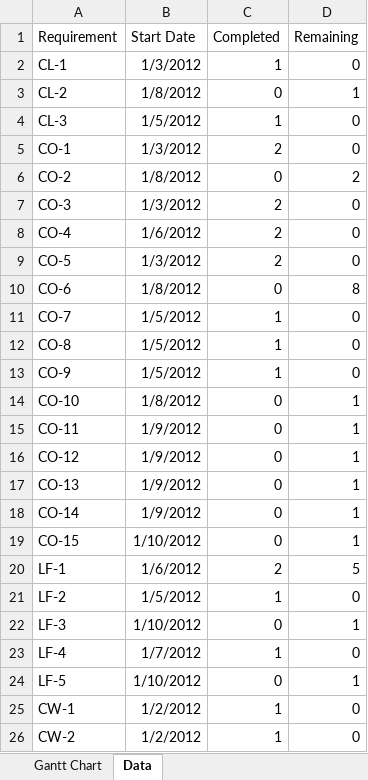
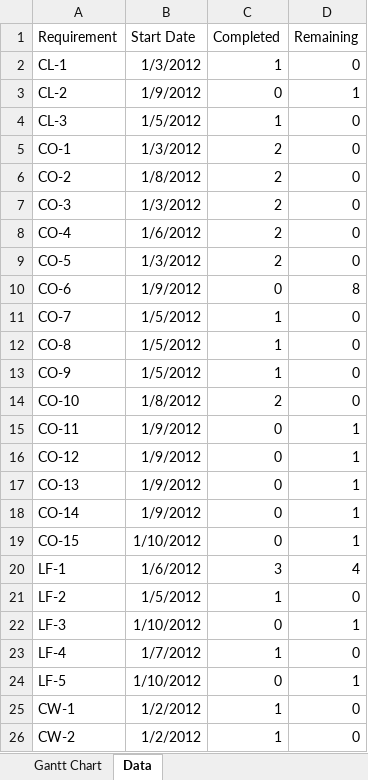
Before and after one commit to TangibleDream/Bescrewed, an Excel workbook: Screweled-Gantt.xlsx, sheet Data, drawn as a sheet; only a part is shown; values as stored, in another font and other column widths than the file's, no borders; the diff names each change by its address in the sheet, - before the commit and + after, or states it on an @@ line.

Commit message:
Current Gantt added

```diff
--- a/Screweled-Gantt.xlsx (sheet Data)
+++ b/Screweled-Gantt.xlsx (sheet Data)
-B3 (Start Date): 1/8/2012
+B3 (Start Date): 1/9/2012
-C6 (Completed): 0
+C6 (Completed): 2
-D6 (Remaining): 2
+D6 (Remaining): 0
-B10 (Start Date): 1/8/2012
+B10 (Start Date): 1/9/2012
-C14 (Completed): 0
+C14 (Completed): 2
-D14 (Remaining): 1
+D14 (Remaining): 0
-C20 (Completed): 2
+C20 (Completed): 3
-D20 (Remaining): 5
+D20 (Remaining): 4
```
Also changed, not shown: charts or pictures.
